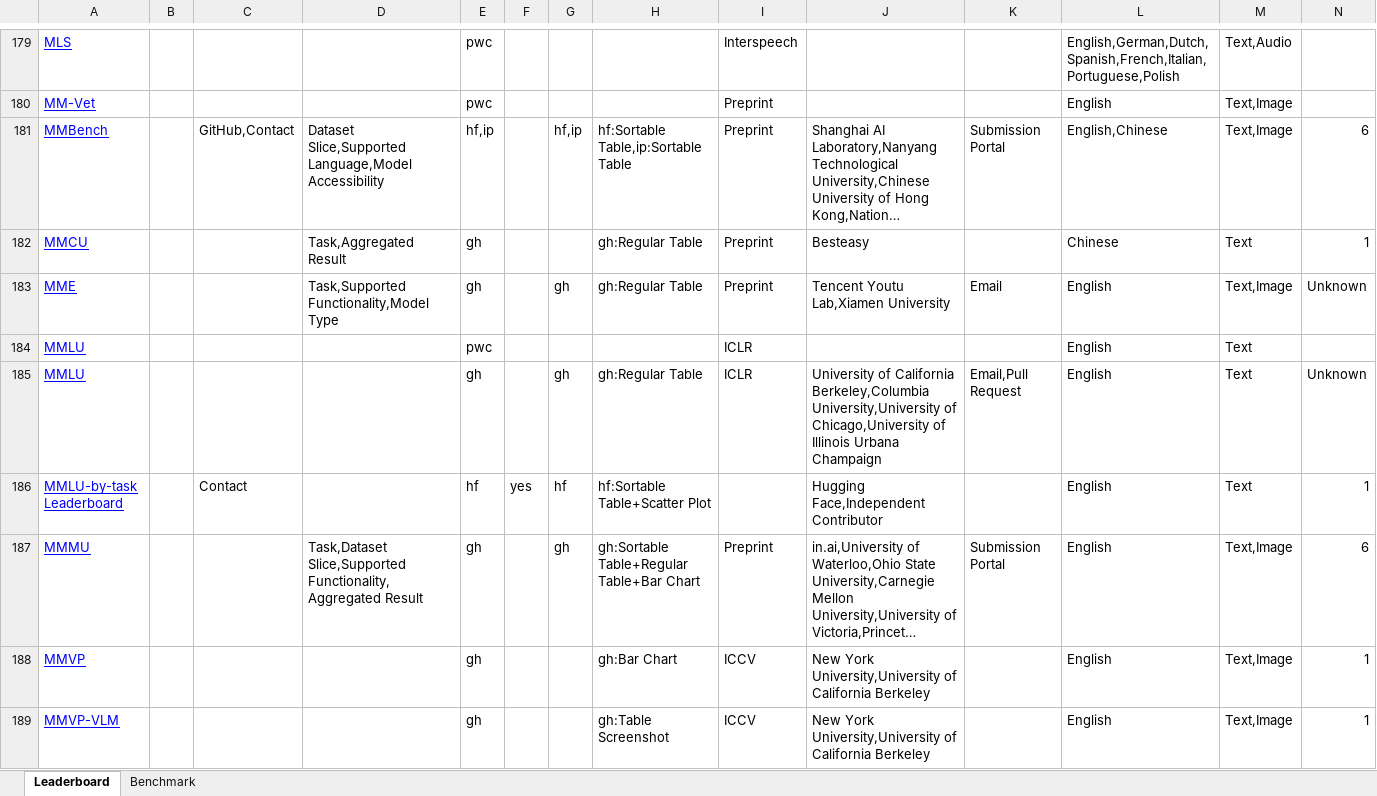
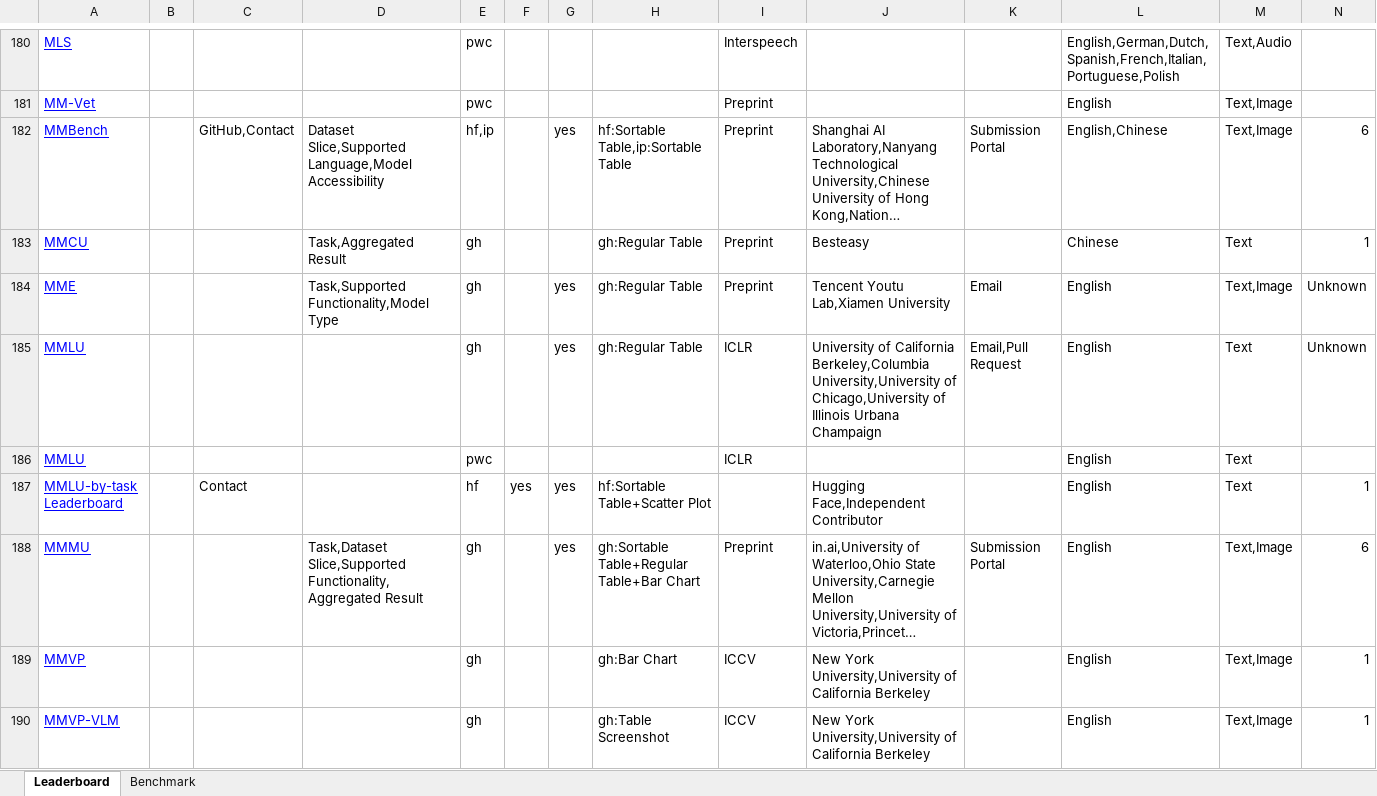
Before and after one commit to zhimin-z/Foundation-Model-Leaderboard-Survey, an Excel workbook: meta/paper1/Foundation Model Leaderboards.xlsx, sheet Leaderboard, drawn as a sheet; only a part is shown, gaps mark what is left out; long unchanged cells end in …; values as stored, in another font and other column widths than the file's, no borders; charts and pictures not drawn; removed rows and columns are numbered as before the commit, all else as after; the diff covers the shown part only; the diff names each change by its address in the sheet, - before the commit and + after, or states it on an @@ line.

```diff
--- a/meta/paper1/Foundation Model Leaderboards.xlsx (sheet Leaderboard)
+++ b/meta/paper1/Foundation Model Leaderboards.xlsx (sheet Leaderboard)
-G182: hf,ip
+G182: yes
-G184: gh
+G184: yes
+row 185: MMLU |  |  |  | gh |  | yes | gh:Regular Table | ICLR | University of California Berkeley,Columbia University,University of Chicago,University of Illinois Urbana Champaign | Email,Pull Request | English | Text | Unknown
-row 185: MMLU |  |  |  | gh |  | gh | gh:Regular Table | ICLR | University of California Berkeley,Columbia University,University of Chicago,University of Illinois Urbana Champaign | Email,Pull Request | English | Text | Unknown
-G187: hf
+G187: yes
-G188: gh
+G188: yes
```
Also changed, not shown: 21 added rows, 9 removed rows and 80 edited cells elsewhere in this sheet, sheet Benchmark, 3 other files.
